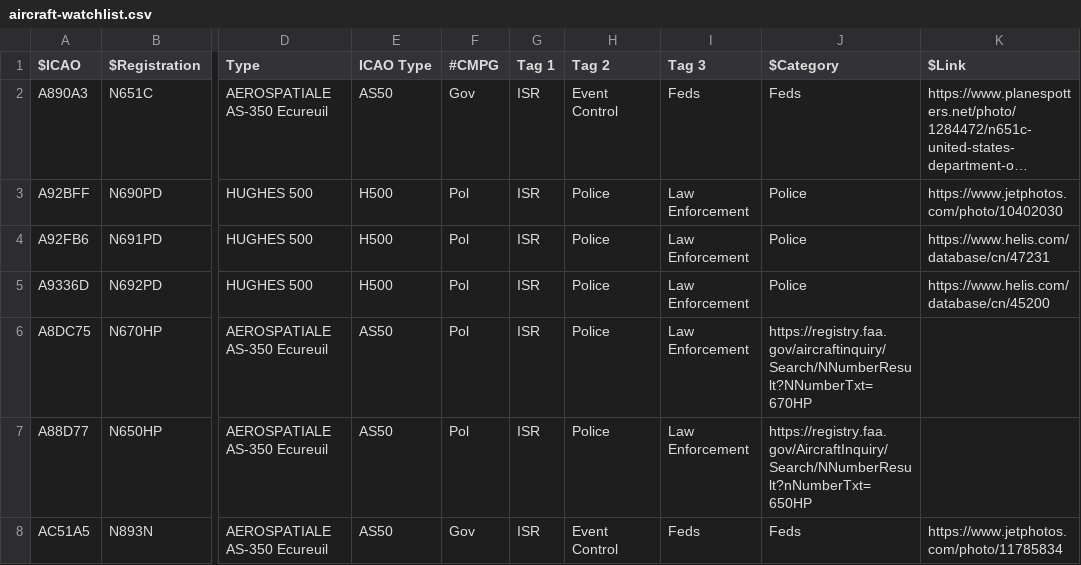
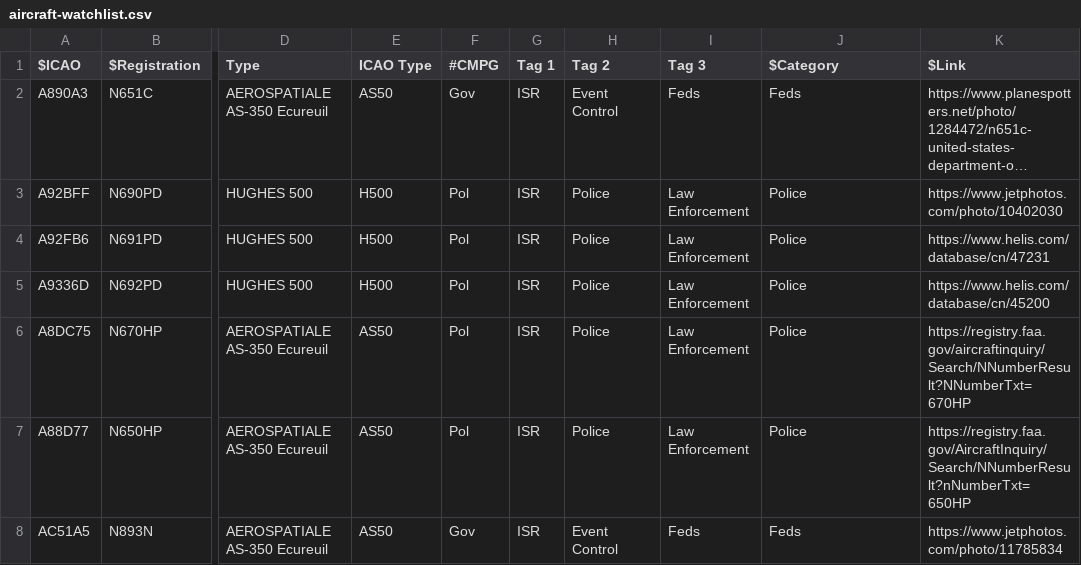
Before and after one commit to 28Tauri/kcplanes, a CSV file: aircraft-watchlist.csv, drawn as a sheet; only a part is shown, gaps mark what is left out; long unchanged cells end in …; the diff names each change by its address in the sheet, - before the commit and + after, or states it on an @@ line.

Commit message:
Update aircraft-watchlist.csv

```diff
--- a/aircraft-watchlist.csv
+++ b/aircraft-watchlist.csv
-J6 ($Category): https://registry.faa.gov/aircraftinquiry/Search/NNumberResult?NNumberTxt=670HP
+J6 ($Category): Police
-K6 ($Link): (empty)
+K6 ($Link): https://registry.faa.gov/aircraftinquiry/Search/NNumberResult?NNumberTxt=670HP
-J7 ($Category): https://registry.faa.gov/AircraftInquiry/Search/NNumberResult?nNumberTxt=650HP
+J7 ($Category): Police
-K7 ($Link): (empty)
+K7 ($Link): https://registry.faa.gov/AircraftInquiry/Search/NNumberResult?nNumberTxt=650HP
```
